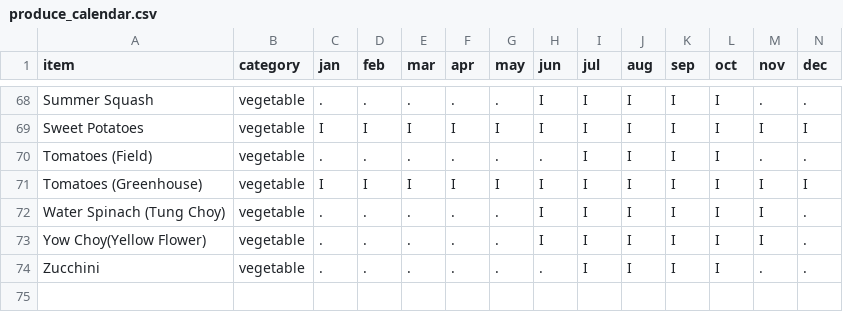
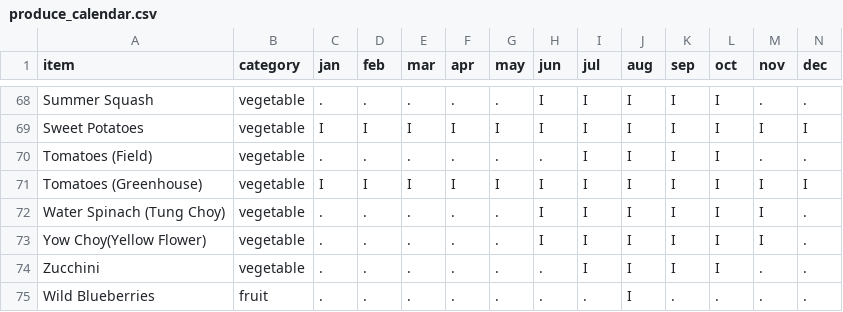
Before and after one commit to yanqingcheng/seasonal-produce, a CSV file: data/on/produce_calendar.csv, drawn as a sheet; only a part is shown, gaps mark what is left out; rows hold the shown columns only; the diff names each change by its address in the sheet, - before the commit and + after, or states it on an @@ line.

```diff
--- a/data/on/produce_calendar.csv
+++ b/data/on/produce_calendar.csv
+row 75: Wild Blueberries | fruit | . | . | . | . | . | . | . | I | . | . | . | .
```
Also changed, not shown: data/es/primary_sources.csv, data/es/produce_calendar.csv, 26 other files.
